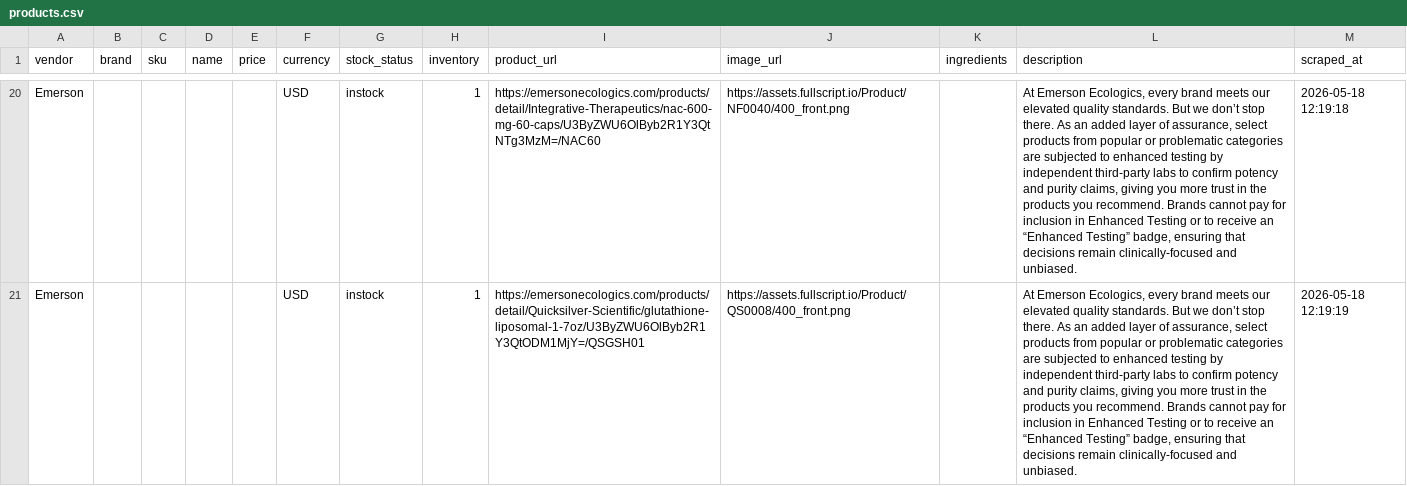
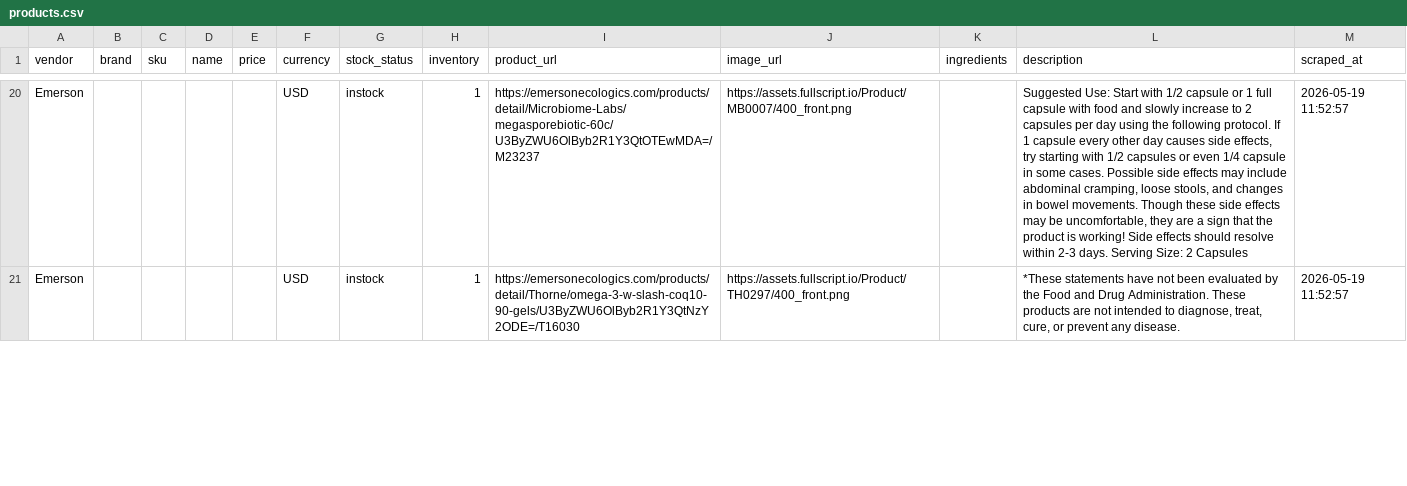
Before and after one commit to remystrong7/supplefind-imports, a CSV file: products.csv, drawn as a sheet; only a part is shown, gaps mark what is left out; the diff covers the shown part only; the diff names each change by its address in the sheet, - before the commit and + after, or states it on an @@ line.

```diff
--- a/products.csv
+++ b/products.csv
-I20 (product_url): https://emersonecologics.com/products/detail/Integrative-Therapeutics/nac-600-mg-60-caps/U3ByZWU6OlByb2R1Y3QtNTg3MzM=/NAC60
+I20 (product_url): https://emersonecologics.com/products/detail/Microbiome-Labs/megasporebiotic-60c/U3ByZWU6OlByb2R1Y3QtOTEwMDA=/M23237
-J20 (image_url): https://assets.fullscript.io/Product/NF0040/400_front.png
+J20 (image_url): https://assets.fullscript.io/Product/MB0007/400_front.png
-L20 (description): At Emerson Ecologics, every brand meets our elevated quality standards. But we don’t stop there. As an added layer of assurance, select products from popular or problematic categories are subjected to enhanced testing by independent third-party labs to confirm potency and purity claims, giving you more trust in the products you recommend. Brands cannot pay for inclusion in Enhanced Testing or to receive an “Enhanced Testing” badge, ensuring that decisions remain clinically-focused and unbiased.
+L20 (description): Suggested Use: Start with 1/2 capsule or 1 full capsule with food and slowly increase to 2 capsules per day using the following protocol. If 1 capsule every other day causes side effects, try starting with 1/2 capsules or even 1/4 capsule in some cases. Possible side effects may include abdominal cramping, loose stools, and changes in bowel movements. Though these side effects may be uncomfortable, they are a sign that the product is working! Side effects should resolve within 2-3 days. Serving Size: 2 Capsules
-M20 (scraped_at): 2026-05-18 12:19:18
+M20 (scraped_at): 2026-05-19 11:52:57
-I21 (product_url): https://emersonecologics.com/products/detail/Quicksilver-Scientific/glutathione-liposomal-1-7oz/U3ByZWU6OlByb2R1Y3QtODM1MjY=/QSGSH01
+I21 (product_url): https://emersonecologics.com/products/detail/Thorne/omega-3-w-slash-coq10-90-gels/U3ByZWU6OlByb2R1Y3QtNzY2ODE=/T16030
-J21 (image_url): https://assets.fullscript.io/Product/QS0008/400_front.png
+J21 (image_url): https://assets.fullscript.io/Product/TH0297/400_front.png
-L21 (description): At Emerson Ecologics, every brand meets our elevated quality standards. But we don’t stop there. As an added layer of assurance, select products from popular or problematic categories are subjected to enhanced testing by independent third-party labs to confirm potency and purity claims, giving you more trust in the products you recommend. Brands cannot pay for inclusion in Enhanced Testing or to receive an “Enhanced Testing” badge, ensuring that decisions remain clinically-focused and unbiased.
+L21 (description): *These statements have not been evaluated by the Food and Drug Administration. These products are not intended to diagnose, treat, cure, or prevent any disease.
-M21 (scraped_at): 2026-05-18 12:19:19
+M21 (scraped_at): 2026-05-19 11:52:57
```
Also changed, not shown: 80 edited cells elsewhere in this file.
